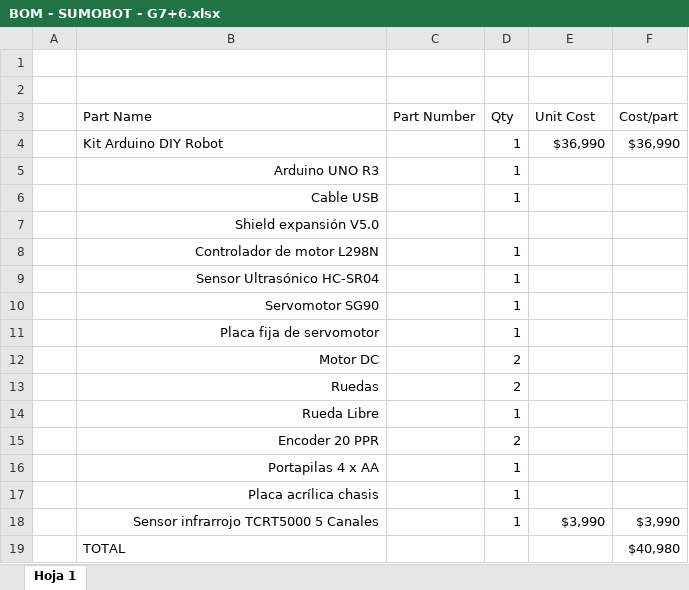
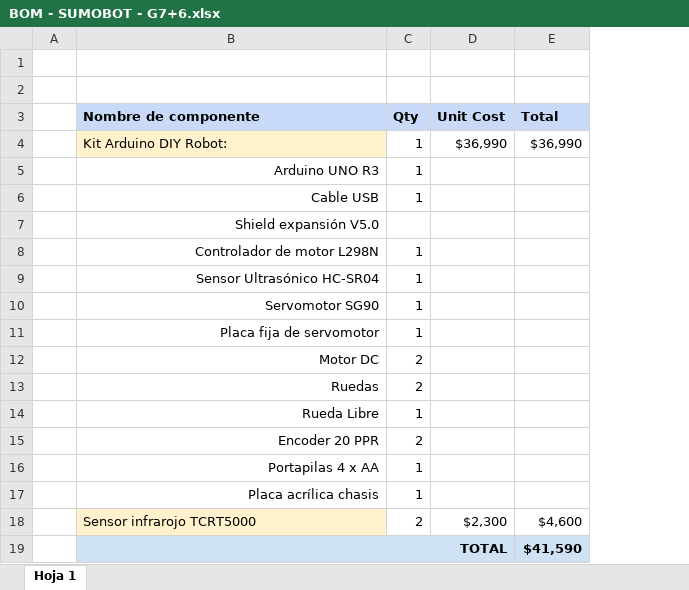
Before and after one commit to ggzu99/proyecto-fabricacion-digital-g7, an Excel workbook: Semana 13/BOM - SUMOBOT - G7+6.xlsx, sheet Hoja 1, drawn as a sheet; values as stored, in another font and other column widths than the file's, no borders; charts and pictures not drawn; removed rows and columns are numbered as before the commit, all else as after; the diff names each change by its address in the sheet, - before the commit and + after, or states it on an @@ line.

Commit message:
Bill of Materials
Update 15/06 16:46 hr

```diff
--- a/Semana 13/BOM - SUMOBOT - G7+6.xlsx (sheet Hoja 1)
+++ b/Semana 13/BOM - SUMOBOT - G7+6.xlsx (sheet Hoja 1)
-column C (Part Number), empty
-column F (Cost/part), row 4: $36,990; row 19: $40,980
+column E (Total), row 4: $36,990; row 19: $41,590
-B3: Part Name
+B3: Nombre de componente
@@ B3 fill: none → #C9DAF8, bold: off → on @@
@@ C3:D3 fill: none → #C9DAF8, bold: off → on @@
-B4 (Nombre de componente): Kit Arduino DIY Robot
+B4 (Nombre de componente): Kit Arduino DIY Robot:
-B4 fill: none
+B4 fill: #FFF2CC
-row 18:  | Sensor infrarrojo TCRT5000 5 Canales |  | 1 | $3,990 | $3,990
+row 18:  | Sensor infrarojo TCRT5000 | 2 | $2,300 | $4,600
@@ B19 bold: off → on, fill: none → #CFE2F3, alignment: left → right @@
+B19:D19 merged
```
